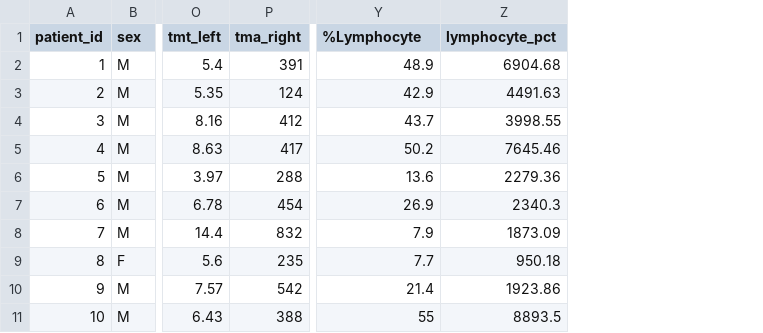
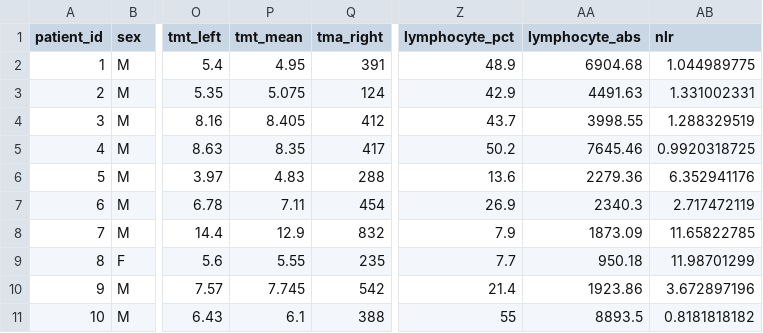
Before and after one commit to MatthewZane-Broderick/aSAH-Risk-Project-Logistic-Regression, a CSV file: data/DIB_Suwa_SAH_dataset.csv, drawn as a sheet; only a part is shown, gaps mark what is left out; addresses are those after the commit; the diff names each change by its address in the sheet, - before the commit and + after, or states it on an @@ line.

Commit message:
preprocessing data filled with simpleImputer median

```diff
--- a/data/DIB_Suwa_SAH_dataset.csv
+++ b/data/DIB_Suwa_SAH_dataset.csv
+column P (tmt_mean), rows 2-11: 4.95 | 5.075 | 8.405 | 8.35 | 4.83 | 7.11 | 12.9 | 5.55 | 7.745 | 6.1
+column AB (nlr), rows 2-11: 1.044989775 | 1.331002331 | 1.288329519 | 0.9920318725 | 6.352941176 | 2.717472119 | 11.65822785 | 11.98701299 | 3.672897196 | 0.8181818182
-Z1: %Lymphocyte
+Z1: lymphocyte_pct
-AA1: lymphocyte_pct
+AA1: lymphocyte_abs
```
Also changed, not shown: 1 other file.
